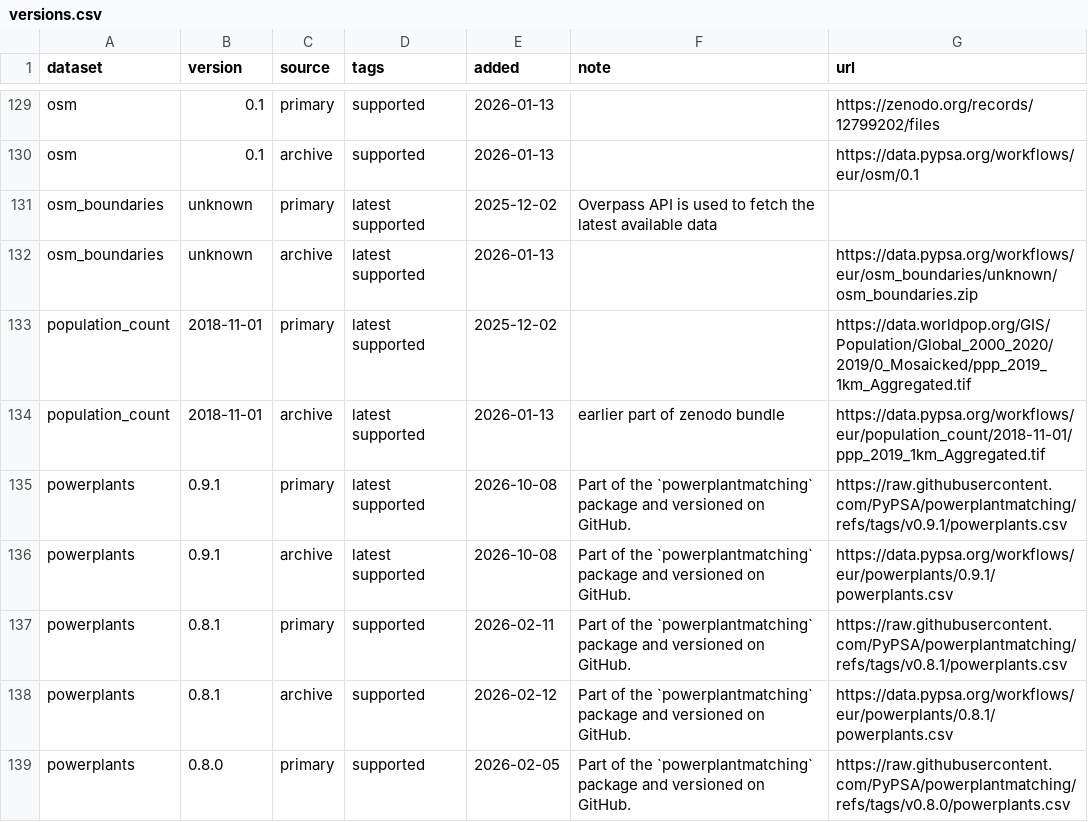
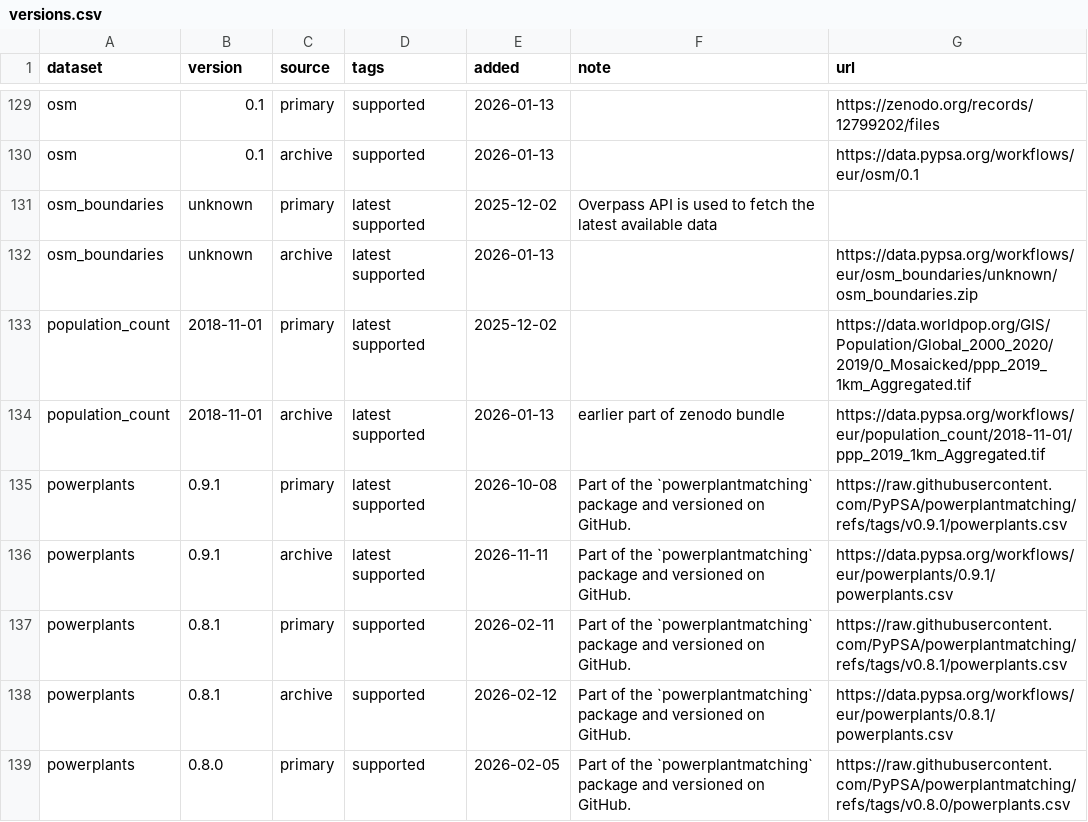
Before and after one commit to PyPSA/pypsa-eur, a CSV file: data/versions.csv, drawn as a sheet; only a part is shown, gaps mark what is left out.

Commit message:
data: archive powerplants 0.9.1 on data.pypsa.org

```diff
--- a/data/versions.csv
+++ b/data/versions.csv
@@ -135,3 +135,3 @@ population_count,2018-11-01,archive,latest supported,2026-01-13,earlier part of
 powerplants,0.9.1,primary,latest supported,2026-10-08,Part of the `powerplantmatching` package and versioned on GitHub.,https://raw.githubusercontent.com/PyPSA/powerplantmatching/refs/tags/v0.9.1/powerplants.csv
-powerplants,0.9.1,archive,latest supported,2026-10-08,Part of the `powerplantmatching` package and versioned on GitHub.,https://data.pypsa.org/workflows/eur/powerplants/0.9.1/powerplants.csv
+powerplants,0.9.1,archive,latest supported,2026-11-11,Part of the `powerplantmatching` package and versioned on GitHub.,https://data.pypsa.org/workflows/eur/powerplants/0.9.1/powerplants.csv
 powerplants,0.8.1,primary,supported,2026-02-11,Part of the `powerplantmatching` package and versioned on GitHub.,https://raw.githubusercontent.com/PyPSA/powerplantmatching/refs/tags/v0.8.1/powerplants.csv
```
